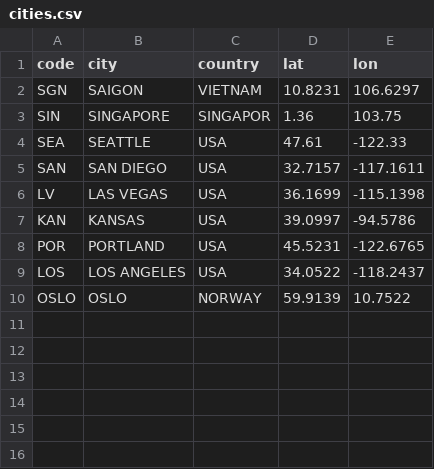
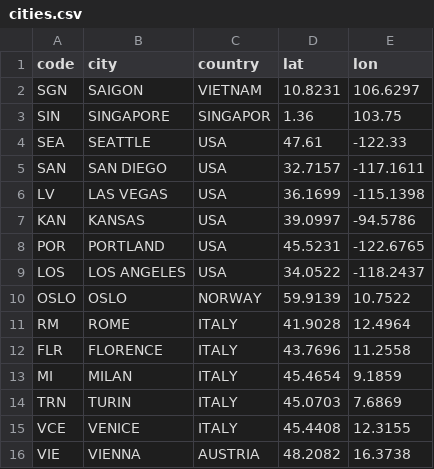
Before and after one commit to ngunhaSO/ngunhaSO.github.io, a CSV file: js/cities.csv, drawn as a sheet; the diff names each change by its address in the sheet, - before the commit and + after, or states it on an @@ line.

Commit message:
Update cities.csv

```diff
--- a/js/cities.csv
+++ b/js/cities.csv
+row 11: RM | ROME | ITALY | 41.9028 | 12.4964
+row 12: FLR | FLORENCE | ITALY | 43.7696 | 11.2558
+row 13: MI | MILAN | ITALY | 45.4654 | 9.1859
+row 14: TRN | TURIN | ITALY | 45.0703 | 7.6869
+row 15: VCE | VENICE | ITALY | 45.4408 | 12.3155
+row 16: VIE | VIENNA | AUSTRIA | 48.2082 | 16.3738
```
